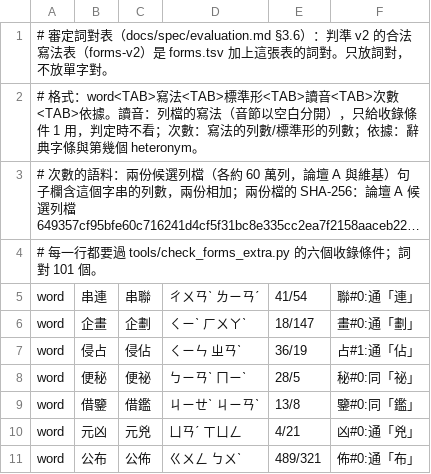
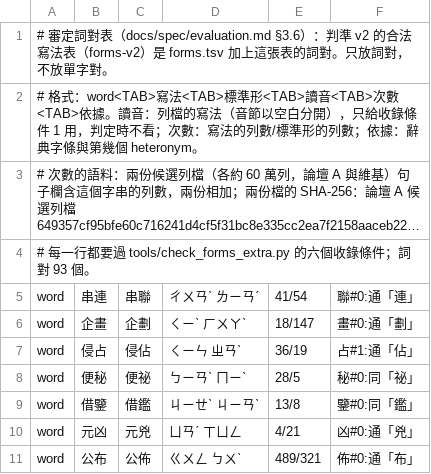
Before and after one commit to Nanako0129/shanjie, a TSV file: eval/forms-extra.tsv, drawn as a sheet; only a part is shown; long unchanged cells end in …; the diff covers the shown part only; the diff names each change by its address in the sheet, - before the commit and + after, or states it on an @@ line.

```diff
--- a/eval/forms-extra.tsv
+++ b/eval/forms-extra.tsv
-A4: …；詞對 101 個。
+A4: …；詞對 93 個。
```
Also changed, not shown: 8 removed rows elsewhere in this file, 11 other files.
